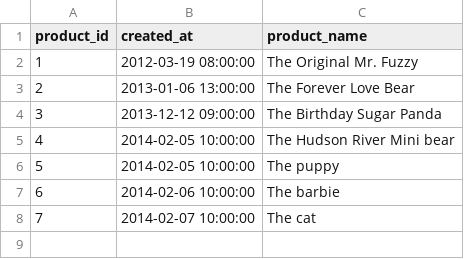
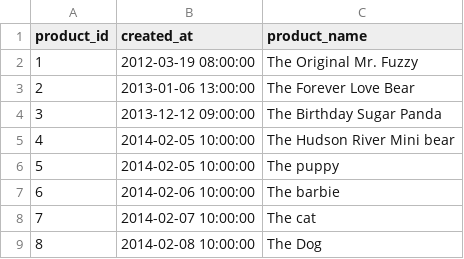
Before and after one commit to JijinaGopal/Digital_Analytics_Automation, a CSV file: cleaned_data/products.csv, drawn as a sheet; the diff names each change by its address in the sheet, - before the commit and + after, or states it on an @@ line.

```diff
--- a/cleaned_data/products.csv
+++ b/cleaned_data/products.csv
+row 9: 8 | 2014-02-08 10:00:00 | The Dog
```
Also changed, not shown: data/products.csv, 1 other file.
